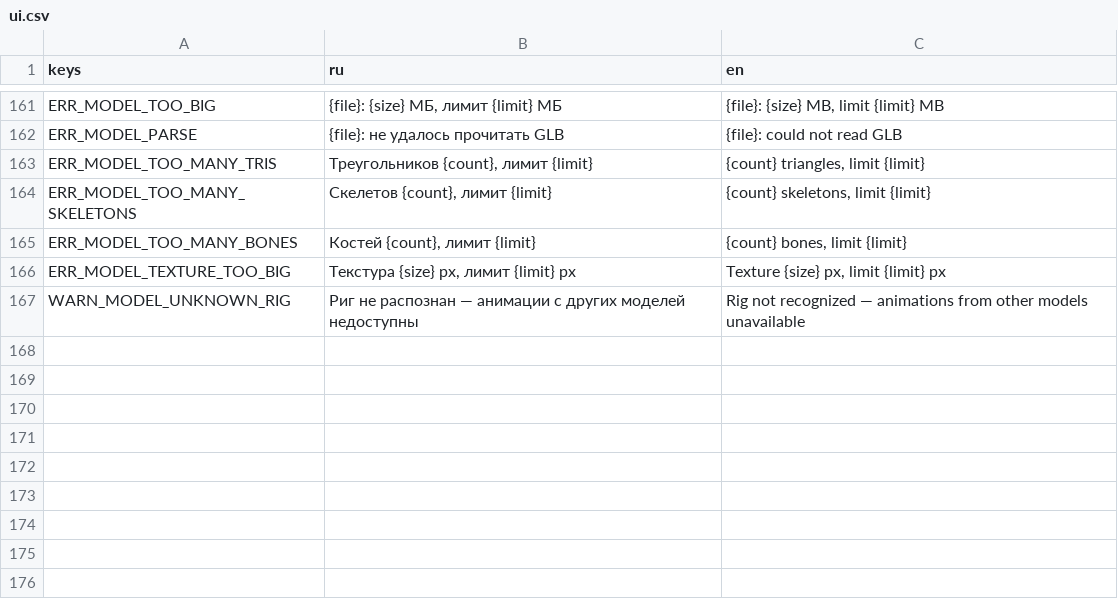
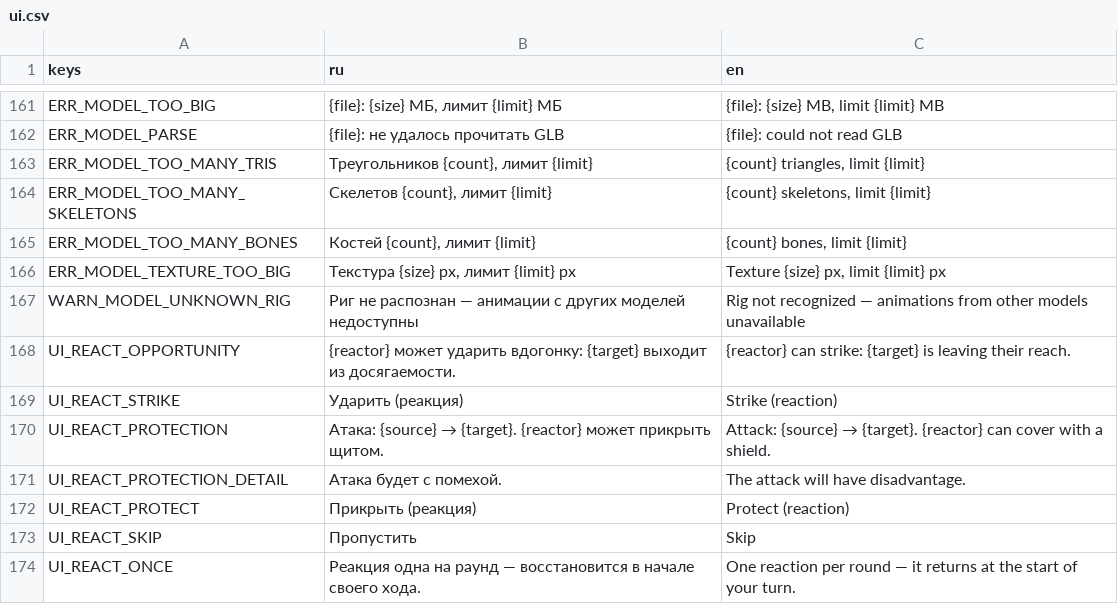
Before and after one commit to pivnoebidlo/vseslav, a CSV file: locales/ui.csv, drawn as a sheet; only a part is shown, gaps mark what is left out.

```diff
--- a/locales/ui.csv
+++ b/locales/ui.csv
@@ -167 +167,8 @@ ERR_MODEL_TEXTURE_TOO_BIG,"Текстура {size} px, лимит {limit} px","T
 WARN_MODEL_UNKNOWN_RIG,Риг не распознан — анимации с других моделей недоступны,Rig not recognized — animations from other models unavailable
+UI_REACT_OPPORTUNITY,{reactor} может ударить вдогонку: {target} выходит из досягаемости.,{reactor} can strike: {target} is leaving their reach.
+UI_REACT_STRIKE,Ударить (реакция),Strike (reaction)
+UI_REACT_PROTECTION,"Атака: {source} → {target}. {reactor} может прикрыть щитом.","Attack: {source} → {target}. {reactor} can cover with a shield."
+UI_REACT_PROTECTION_DETAIL,Атака будет с помехой.,The attack will have disadvantage.
+UI_REACT_PROTECT,Прикрыть (реакция),Protect (reaction)
+UI_REACT_SKIP,Пропустить,Skip
+UI_REACT_ONCE,Реакция одна на раунд — восстановится в начале своего хода.,One reaction per round — it returns at the start of your turn.
```
Also changed, not shown: 18 other files.
